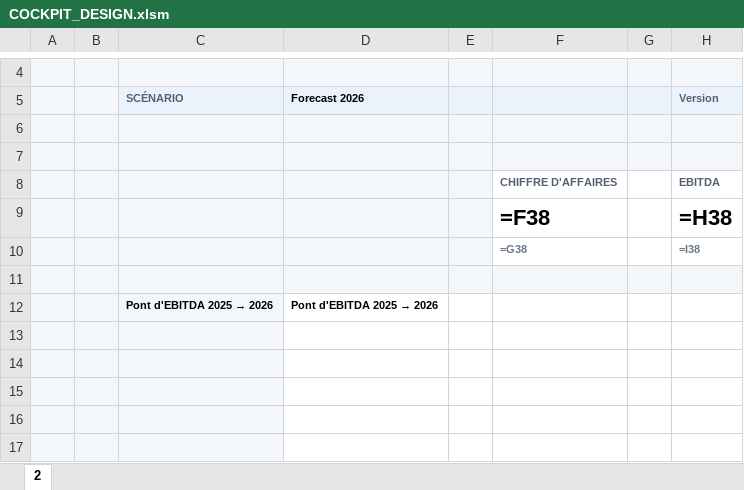
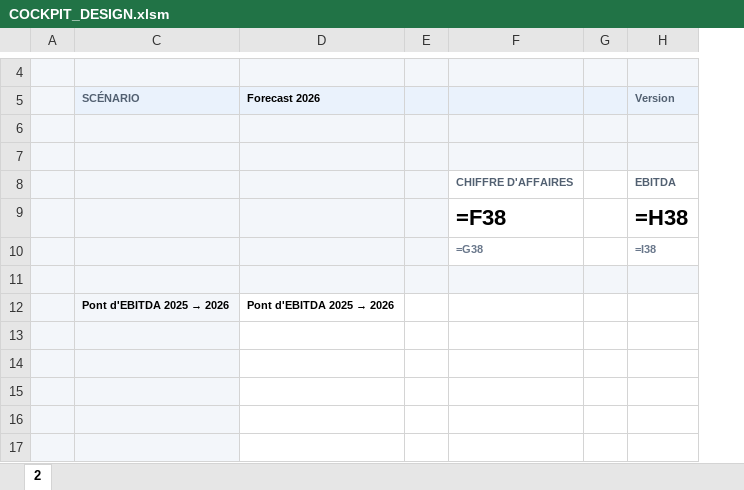
Before and after one commit to elmeziatims-art/demo5, an Excel workbook: eduservices/COCKPIT_DESIGN.xlsm, sheet 2, drawn as a sheet; only a part is shown, gaps mark what is left out; values as stored, in another font and other column widths than the file's, no borders; formulas without a stored value are shown as written; charts and pictures and conditional formats not drawn; the diff names each change by its address in the sheet, - before the commit and + after, or states it on an @@ line.

```diff
--- a/eduservices/COCKPIT_DESIGN.xlsm (sheet 2)
+++ b/eduservices/COCKPIT_DESIGN.xlsm (sheet 2)
@@ column B hidden, empty @@
```
Also changed, not shown: hidden cells, eduservices/NAVIGATION_ALL.xlsm, 2 other files.
